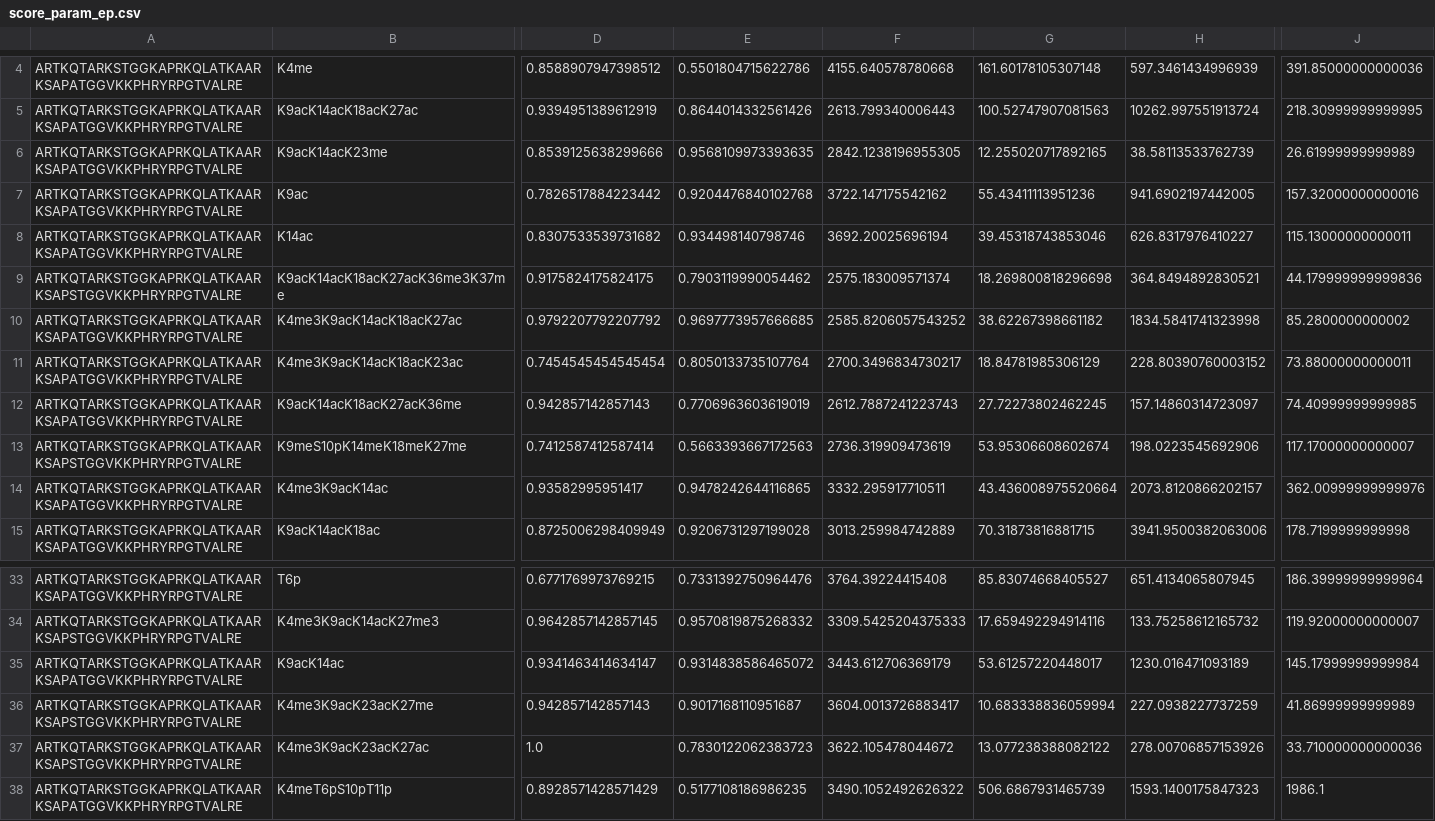
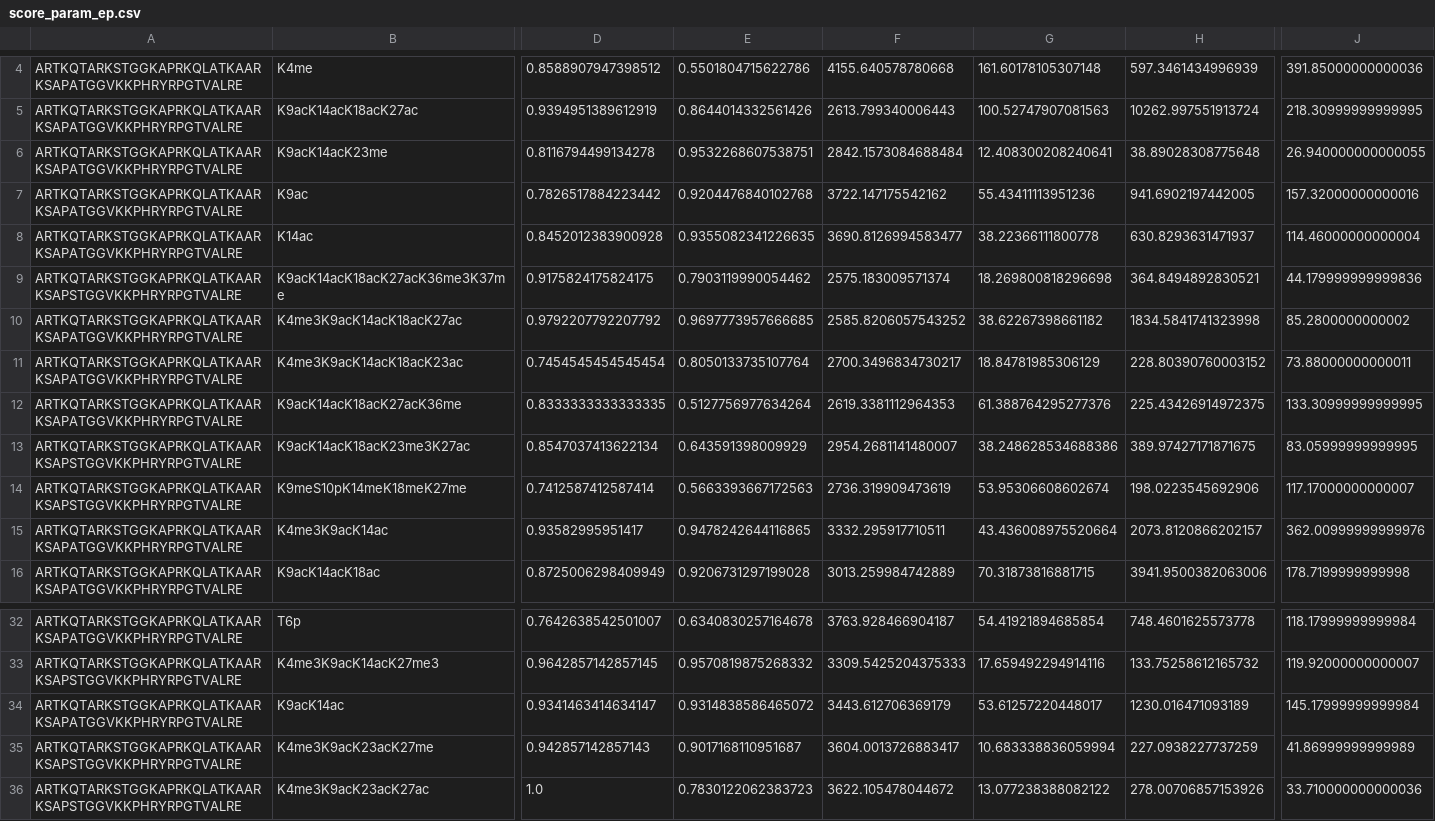
Before and after one commit to arthur-grimaud/Proteoformquant, a CSV file: proteoformquant/score_param_ep.csv, drawn as a sheet; only a part is shown, gaps mark what is left out; the shorter side is filled out with more unchanged rows; addresses are those after the commit; rows hold the shown columns only; the diff covers the shown part only; the diff names each change by its address in the sheet, - before the commit and + after, or states it on an @@ line.

```diff
--- a/proteoformquant/score_param_ep.csv
+++ b/proteoformquant/score_param_ep.csv
-D6: 0.8539125638299666
+D6: 0.8116794499134278
-E6: 0.9568109973393635
+E6: 0.9532268607538751
-F6: 2842.1238196955305
+F6: 2842.1573084688484
-G6: 12.255020717892165
+G6: 12.408300208240641
-H6: 38.58113533762739
+H6: 38.89028308775648
-J6: 26.61999999999989
+J6: 26.940000000000055
-D8: 0.8307533539731682
+D8: 0.8452012383900928
-E8: 0.934498140798746
+E8: 0.9355082341226635
-F8: 3692.20025696194
+F8: 3690.8126994583477
-G8: 39.45318743853046
+G8: 38.22366111800778
-H8: 626.8317976410227
+H8: 630.8293631471937
-J8: 115.13000000000011
+J8: 114.46000000000004
-D12: 0.942857142857143
+D12: 0.8333333333333335
-E12: 0.7706963603619019
+E12: 0.5127756977634264
-F12: 2612.7887241223743
+F12: 2619.3381112964353
-G12: 27.72273802462245
+G12: 61.388764295277376
-H12: 157.14860314723097
+H12: 225.43426914972375
-J12: 74.40999999999985
+J12: 133.30999999999995
+row 13: ARTKQTARKSTGGKAPRKQLATKAARKSAPSTGGVKKPHRYRPGTVALRE | K9acK14acK18acK23me3K27ac | 0.8547037413622134 | 0.643591398009929 | 2954.2681141480007 | 38.248628534688386 | 389.97427171871675 | 83.05999999999995
-D32: 0.6771769973769215
+D32: 0.7642638542501007
-E32: 0.7331392750964476
+E32: 0.6340830257164678
-F32: 3764.39224415408
+F32: 3763.928466904187
-G32: 85.83074668405527
+G32: 54.41921894685854
-H32: 651.4134065807945
+H32: 748.4601625573778
-J32: 186.39999999999964
+J32: 118.17999999999984
```
Also changed, not shown: 1 added row, 2 removed rows and 55 edited cells elsewhere in this file, 3 other files.
